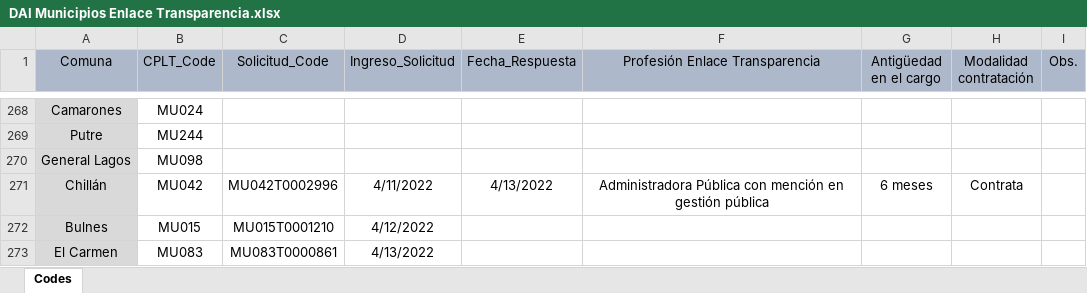
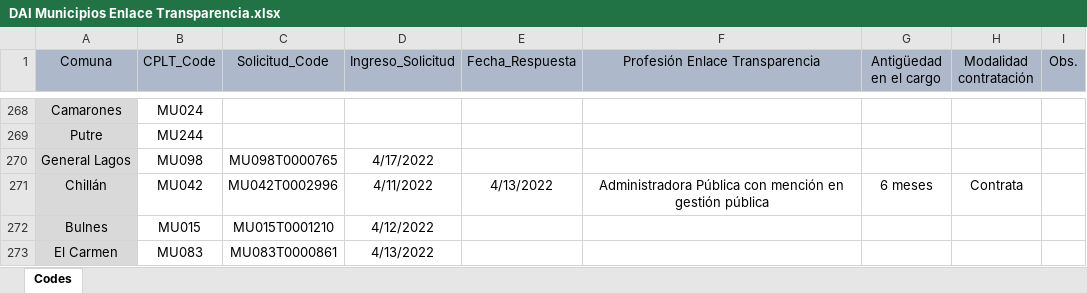
Before and after one commit to bgonzalezbustamante/local-gov-indicators, an Excel workbook: data/raw/CPLT/Request/DAI Municipios Enlace Transparencia.xlsx, sheet Codes, drawn as a sheet; only a part is shown, gaps mark what is left out; values as stored, in another font and other column widths than the file's, no borders; the diff names each change by its address in the sheet, - before the commit and + after, or states it on an @@ line.

Commit message:
Update DAI Municipios Enlace Transparencia.xlsx

```diff
--- a/data/raw/CPLT/Request/DAI Municipios Enlace Transparencia.xlsx (sheet Codes)
+++ b/data/raw/CPLT/Request/DAI Municipios Enlace Transparencia.xlsx (sheet Codes)
-C270 (Solicitud_Code): (empty)
+C270 (Solicitud_Code): MU098T0000765
-D270 (Ingreso_Solicitud): (empty)
+D270 (Ingreso_Solicitud): 4/17/2022
```
